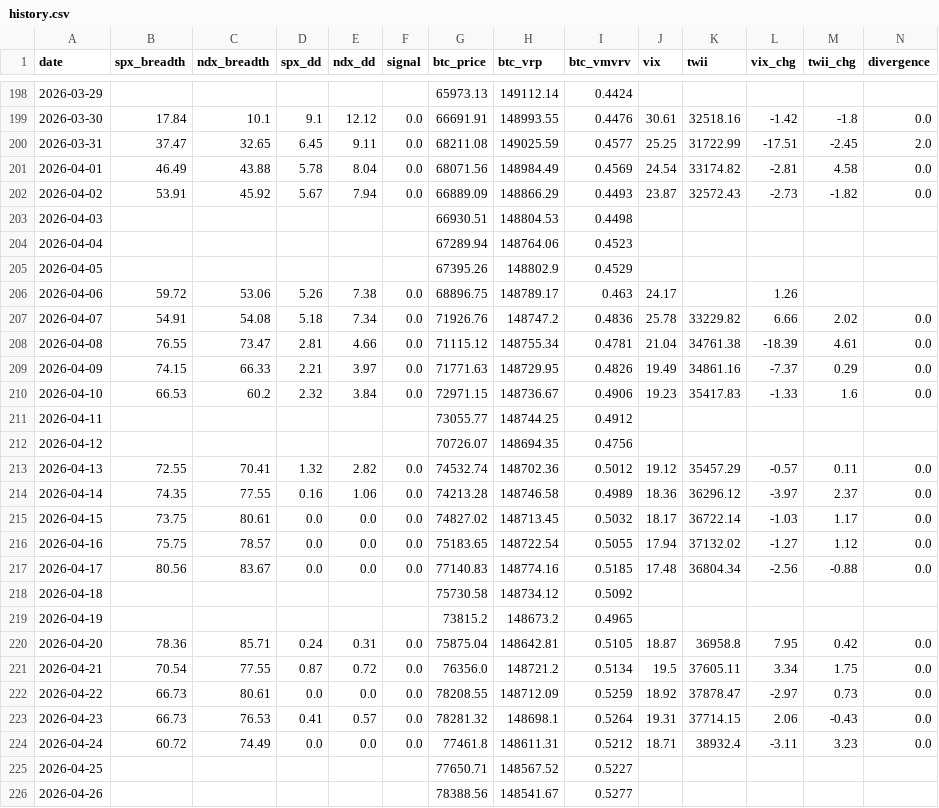
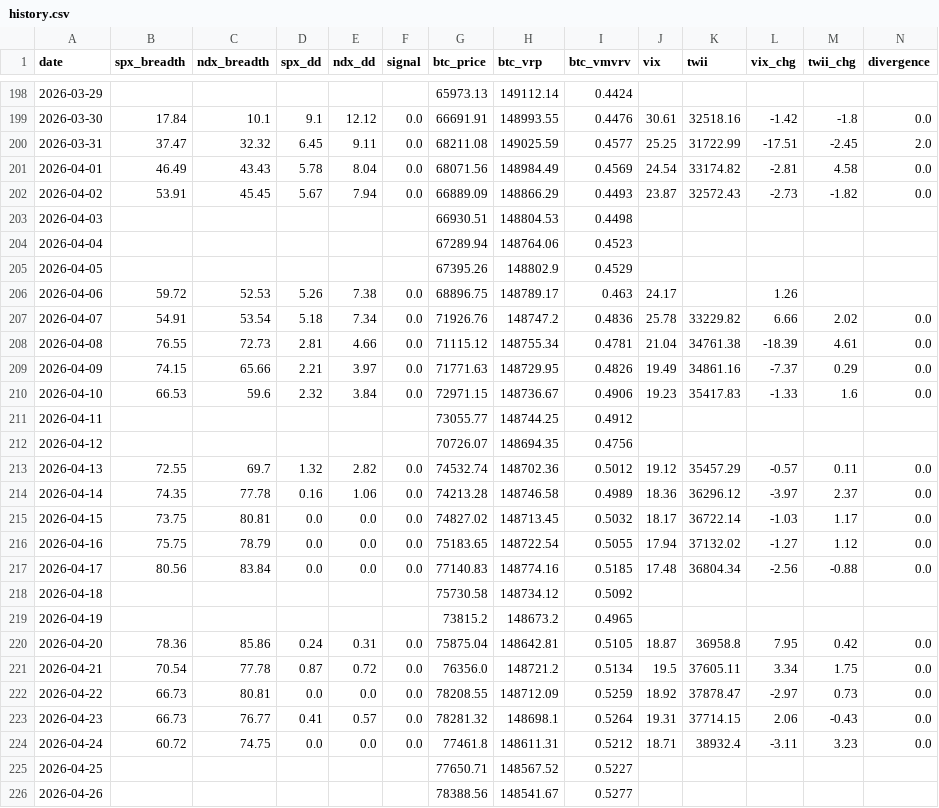
Before and after one commit to luke120513-sys/dip-signal, a CSV file: history.csv, drawn as a sheet; only a part is shown, gaps mark what is left out; the diff covers the shown part only.

```diff
--- a/history.csv
+++ b/history.csv
@@ -199,5 +199,5 @@ date,spx_breadth,ndx_breadth,spx_dd,ndx_dd,signal,btc_price,btc_vrp,btc_vmvrv,vi
 2026-03-30,17.84,10.1,9.1,12.12,0.0,66691.91,148993.55,0.4476,30.61,32518.16,-1.42,-1.8,0.0
-2026-03-31,37.47,32.65,6.45,9.11,0.0,68211.08,149025.59,0.4577,25.25,31722.99,-17.51,-2.45,2.0
-2026-04-01,46.49,43.88,5.78,8.04,0.0,68071.56,148984.49,0.4569,24.54,33174.82,-2.81,4.58,0.0
-2026-04-02,53.91,45.92,5.67,7.94,0.0,66889.09,148866.29,0.4493,23.87,32572.43,-2.73,-1.82,0.0
+2026-03-31,37.47,32.32,6.45,9.11,0.0,68211.08,149025.59,0.4577,25.25,31722.99,-17.51,-2.45,2.0
+2026-04-01,46.49,43.43,5.78,8.04,0.0,68071.56,148984.49,0.4569,24.54,33174.82,-2.81,4.58,0.0
+2026-04-02,53.91,45.45,5.67,7.94,0.0,66889.09,148866.29,0.4493,23.87,32572.43,-2.73,-1.82,0.0
 2026-04-03,,,,,,66930.51,148804.53,0.4498,,,,,
@@ -205,21 +205,21 @@ date,spx_breadth,ndx_breadth,spx_dd,ndx_dd,signal,btc_price,btc_vrp,btc_vmvrv,vi
 2026-04-05,,,,,,67395.26,148802.9,0.4529,,,,,
-2026-04-06,59.72,53.06,5.26,7.38,0.0,68896.75,148789.17,0.463,24.17,,1.26,,
-2026-04-07,54.91,54.08,5.18,7.34,0.0,71926.76,148747.2,0.4836,25.78,33229.82,6.66,2.02,0.0
-2026-04-08,76.55,73.47,2.81,4.66,0.0,71115.12,148755.34,0.4781,21.04,34761.38,-18.39,4.61,0.0
-2026-04-09,74.15,66.33,2.21,3.97,0.0,71771.63,148729.95,0.4826,19.49,34861.16,-7.37,0.29,0.0
-2026-04-10,66.53,60.2,2.32,3.84,0.0,72971.15,148736.67,0.4906,19.23,35417.83,-1.33,1.6,0.0
+2026-04-06,59.72,52.53,5.26,7.38,0.0,68896.75,148789.17,0.463,24.17,,1.26,,
+2026-04-07,54.91,53.54,5.18,7.34,0.0,71926.76,148747.2,0.4836,25.78,33229.82,6.66,2.02,0.0
+2026-04-08,76.55,72.73,2.81,4.66,0.0,71115.12,148755.34,0.4781,21.04,34761.38,-18.39,4.61,0.0
+2026-04-09,74.15,65.66,2.21,3.97,0.0,71771.63,148729.95,0.4826,19.49,34861.16,-7.37,0.29,0.0
+2026-04-10,66.53,59.6,2.32,3.84,0.0,72971.15,148736.67,0.4906,19.23,35417.83,-1.33,1.6,0.0
 2026-04-11,,,,,,73055.77,148744.25,0.4912,,,,,
 2026-04-12,,,,,,70726.07,148694.35,0.4756,,,,,
-2026-04-13,72.55,70.41,1.32,2.82,0.0,74532.74,148702.36,0.5012,19.12,35457.29,-0.57,0.11,0.0
-2026-04-14,74.35,77.55,0.16,1.06,0.0,74213.28,148746.58,0.4989,18.36,36296.12,-3.97,2.37,0.0
-2026-04-15,73.75,80.61,0.0,0.0,0.0,74827.02,148713.45,0.5032,18.17,36722.14,-1.03,1.17,0.0
-2026-04-16,75.75,78.57,0.0,0.0,0.0,75183.65,148722.54,0.5055,17.94,37132.02,-1.27,1.12,0.0
-2026-04-17,80.56,83.67,0.0,0.0,0.0,77140.83,148774.16,0.5185,17.48,36804.34,-2.56,-0.88,0.0
+2026-04-13,72.55,69.7,1.32,2.82,0.0,74532.74,148702.36,0.5012,19.12,35457.29,-0.57,0.11,0.0
+2026-04-14,74.35,77.78,0.16,1.06,0.0,74213.28,148746.58,0.4989,18.36,36296.12,-3.97,2.37,0.0
+2026-04-15,73.75,80.81,0.0,0.0,0.0,74827.02,148713.45,0.5032,18.17,36722.14,-1.03,1.17,0.0
+2026-04-16,75.75,78.79,0.0,0.0,0.0,75183.65,148722.54,0.5055,17.94,37132.02,-1.27,1.12,0.0
+2026-04-17,80.56,83.84,0.0,0.0,0.0,77140.83,148774.16,0.5185,17.48,36804.34,-2.56,-0.88,0.0
 2026-04-18,,,,,,75730.58,148734.12,0.5092,,,,,
 2026-04-19,,,,,,73815.2,148673.2,0.4965,,,,,
-2026-04-20,78.36,85.71,0.24,0.31,0.0,75875.04,148642.81,0.5105,18.87,36958.8,7.95,0.42,0.0
-2026-04-21,70.54,77.55,0.87,0.72,0.0,76356.0,148721.2,0.5134,19.5,37605.11,3.34,1.75,0.0
-2026-04-22,66.73,80.61,0.0,0.0,0.0,78208.55,148712.09,0.5259,18.92,37878.47,-2.97,0.73,0.0
-2026-04-23,66.73,76.53,0.41,0.57,0.0,78281.32,148698.1,0.5264,19.31,37714.15,2.06,-0.43,0.0
-2026-04-24,60.72,74.49,0.0,0.0,0.0,77461.8,148611.31,0.5212,18.71,38932.4,-3.11,3.23,0.0
+2026-04-20,78.36,85.86,0.24,0.31,0.0,75875.04,148642.81,0.5105,18.87,36958.8,7.95,0.42,0.0
+2026-04-21,70.54,77.78,0.87,0.72,0.0,76356.0,148721.2,0.5134,19.5,37605.11,3.34,1.75,0.0
+2026-04-22,66.73,80.81,0.0,0.0,0.0,78208.55,148712.09,0.5259,18.92,37878.47,-2.97,0.73,0.0
+2026-04-23,66.73,76.77,0.41,0.57,0.0,78281.32,148698.1,0.5264,19.31,37714.15,2.06,-0.43,0.0
+2026-04-24,60.72,74.75,0.0,0.0,0.0,77461.8,148611.31,0.5212,18.71,38932.4,-3.11,3.23,0.0
 2026-04-25,,,,,,77650.71,148567.52,0.5227,,,,,
```
Also changed, not shown: 143 edited cells elsewhere in this file, 4 other files.
